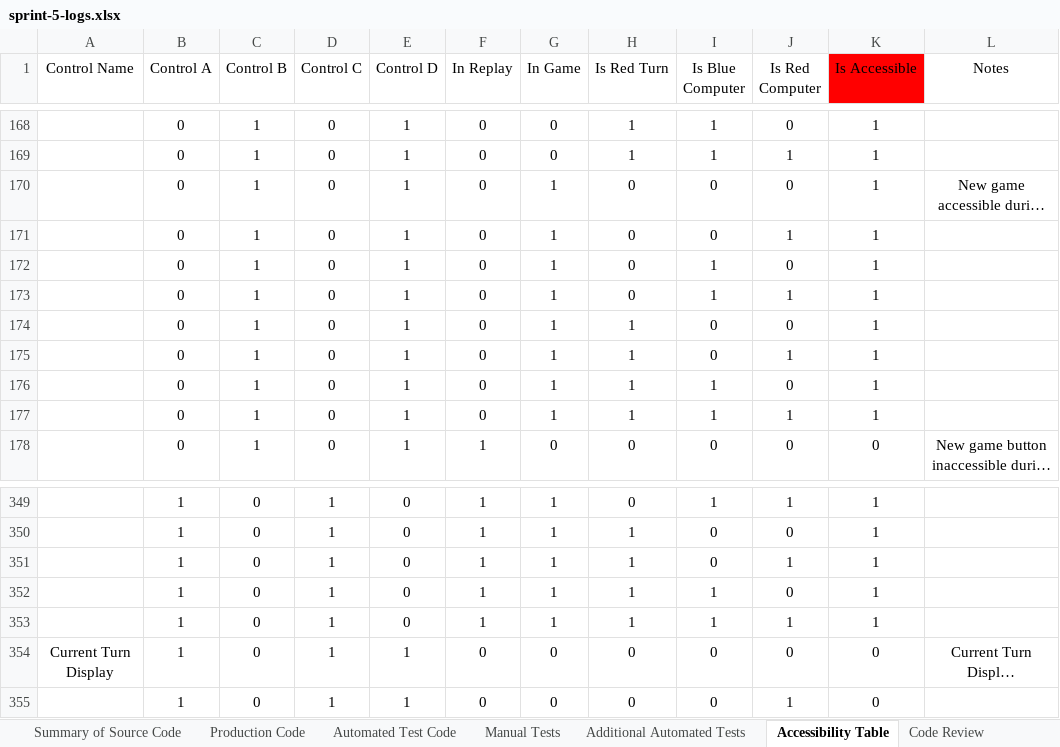
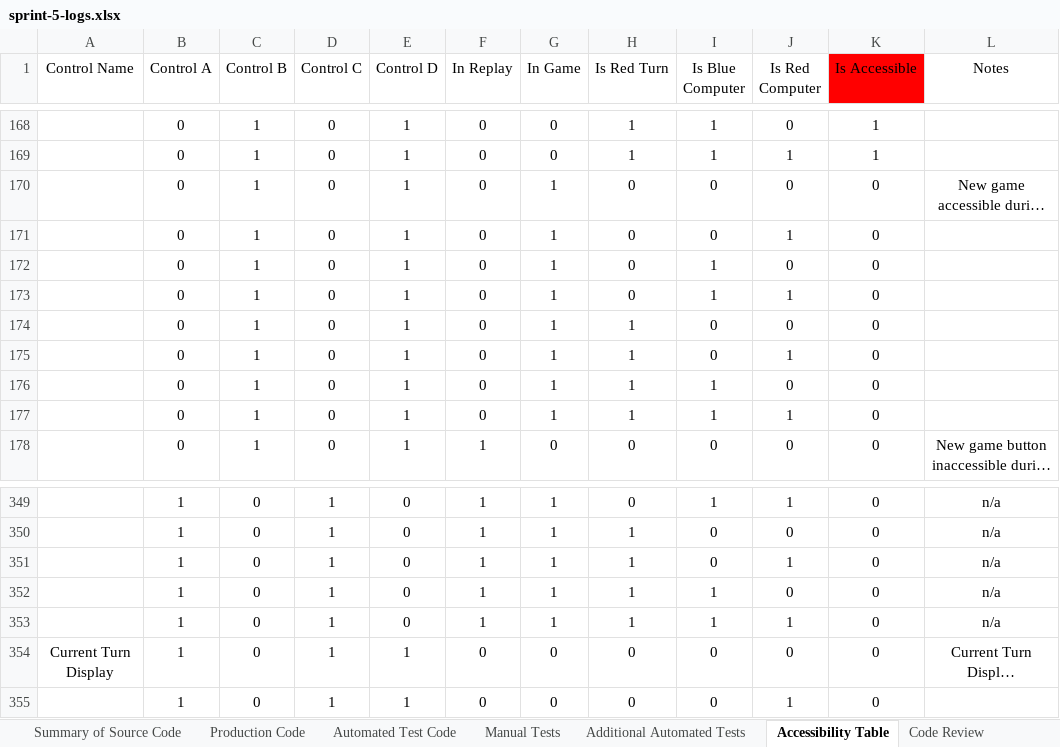
Before and after one commit to jonathanbenson/sosgame, an Excel workbook: artifacts/sprint-5-logs.xlsx, sheet Accessibility Table, drawn as a sheet; only a part is shown, gaps mark what is left out; long unchanged cells end in …; values as stored, in another font and other column widths than the file's, no borders; table styles not drawn; the diff covers the shown part only; the diff names each change by its address in the sheet, - before the commit and + after, or states it on an @@ line.

```diff
--- a/artifacts/sprint-5-logs.xlsx (sheet Accessibility Table)
+++ b/artifacts/sprint-5-logs.xlsx (sheet Accessibility Table)
-K170:K177 (Is Accessible): 1
+K170:K177 (Is Accessible): 0
-K349:K353 (Is Accessible): 1
+K349:K353 (Is Accessible): 0
-L349:L353 (Notes): (empty)
+L349:L353 (Notes): n/a
```
Also changed, not shown: 39 edited cells elsewhere in this sheet, 3 other files.
